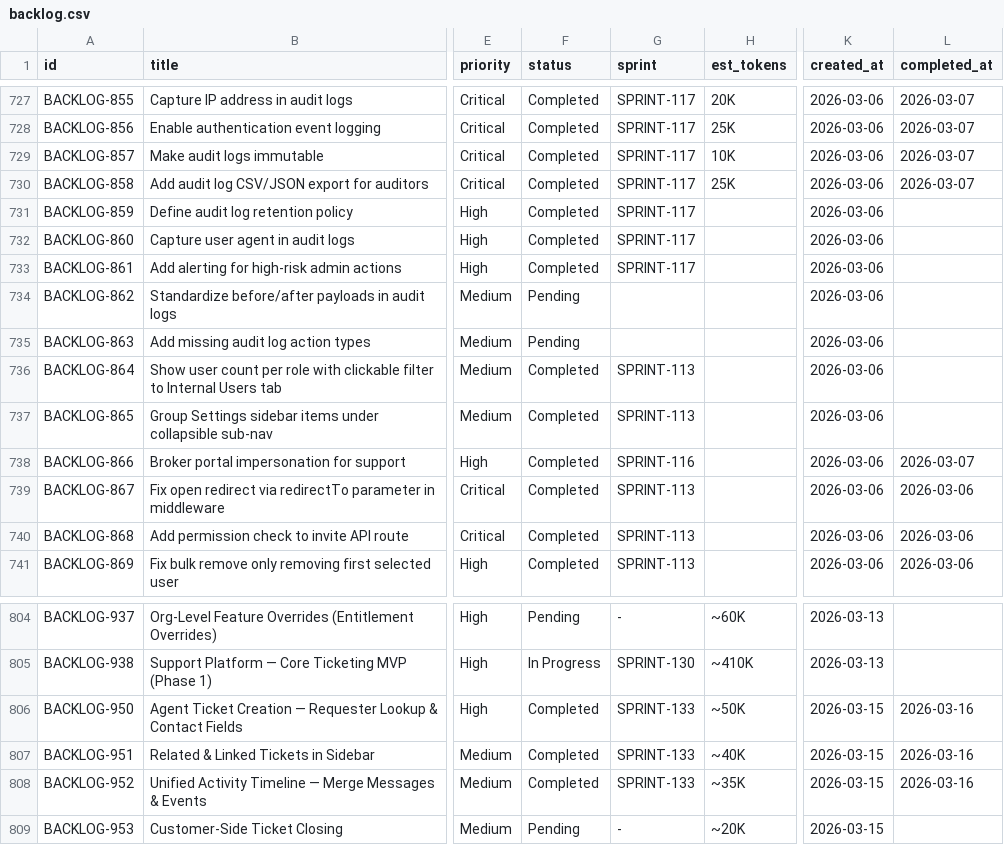
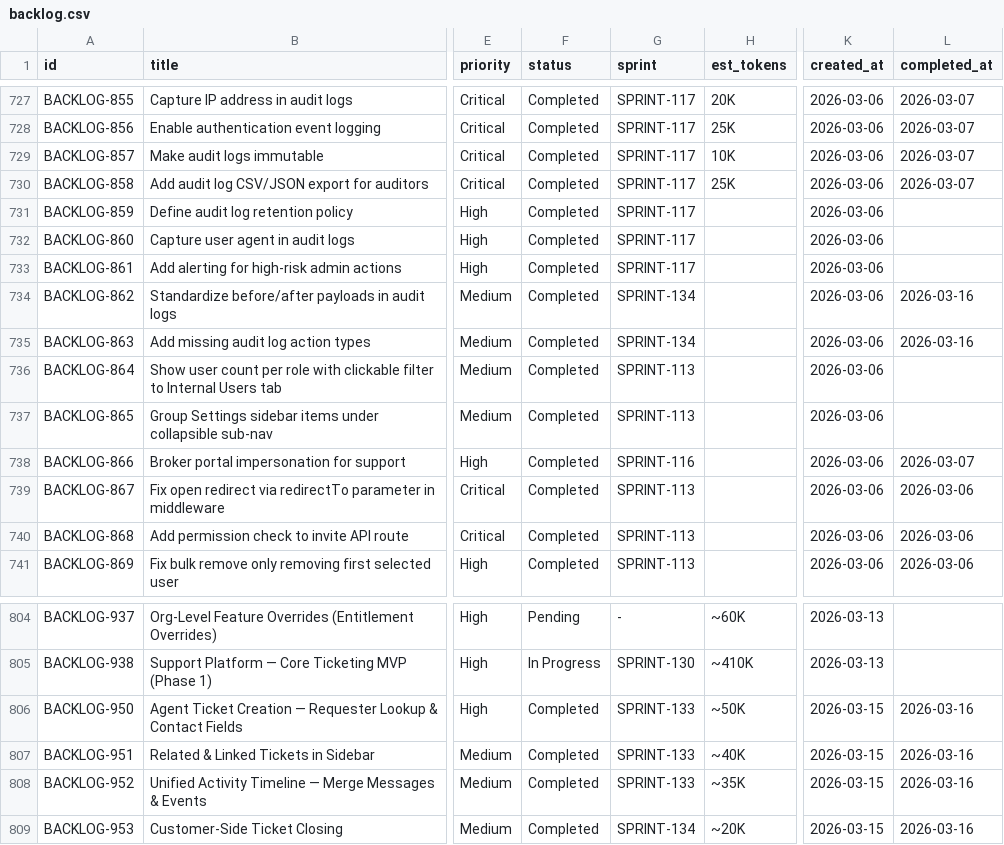
Before and after one commit to 5hdaniel/Mad, a CSV file: .claude/plans/backlog/data/backlog.csv, drawn as a sheet; only a part is shown, gaps mark what is left out; the diff names each change by its address in the sheet, - before the commit and + after, or states it on an @@ line.

```diff
--- a/.claude/plans/backlog/data/backlog.csv
+++ b/.claude/plans/backlog/data/backlog.csv
-F734:F735 (status): Pending
+F734:F735 (status): Completed
-G734:G735 (sprint): (empty)
+G734:G735 (sprint): SPRINT-134
-L734:L735 (completed_at): (empty)
+L734:L735 (completed_at): 2026-03-16
-F809 (status): Pending
+F809 (status): Completed
-G809 (sprint): -
+G809 (sprint): SPRINT-134
-L809 (completed_at): (empty)
+L809 (completed_at): 2026-03-16
```
Also changed, not shown: 4 other files.
